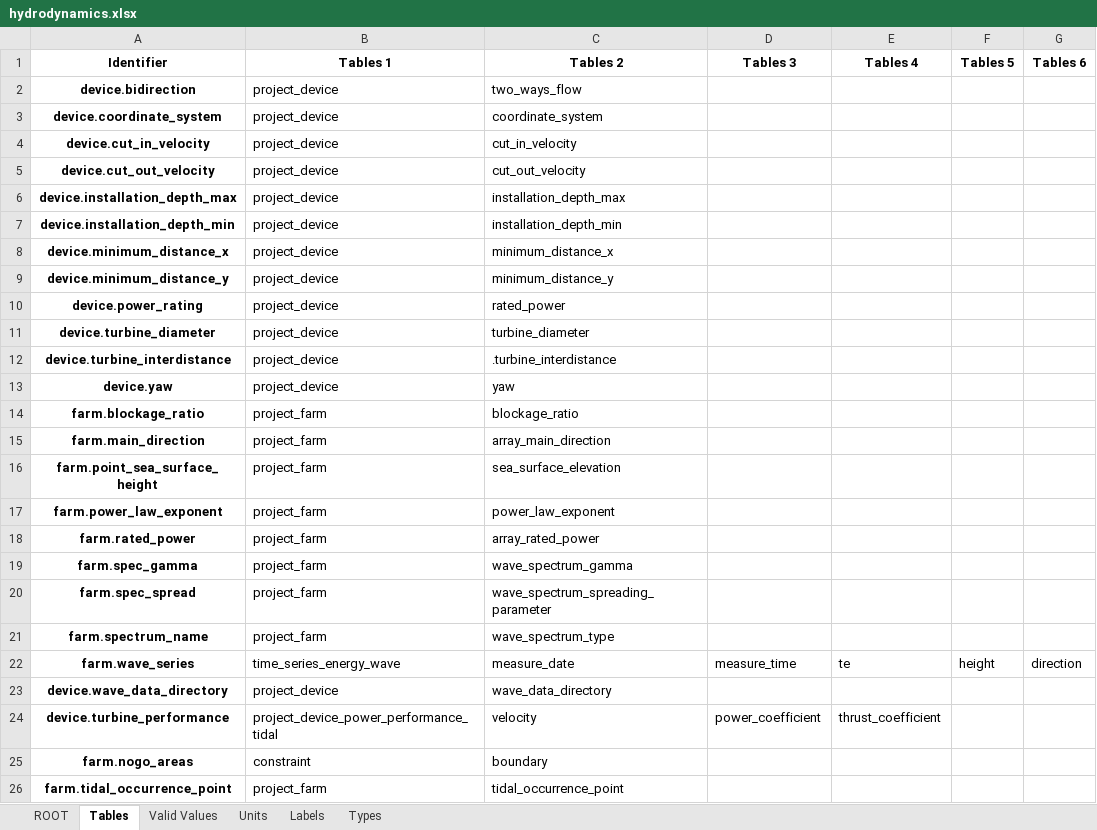
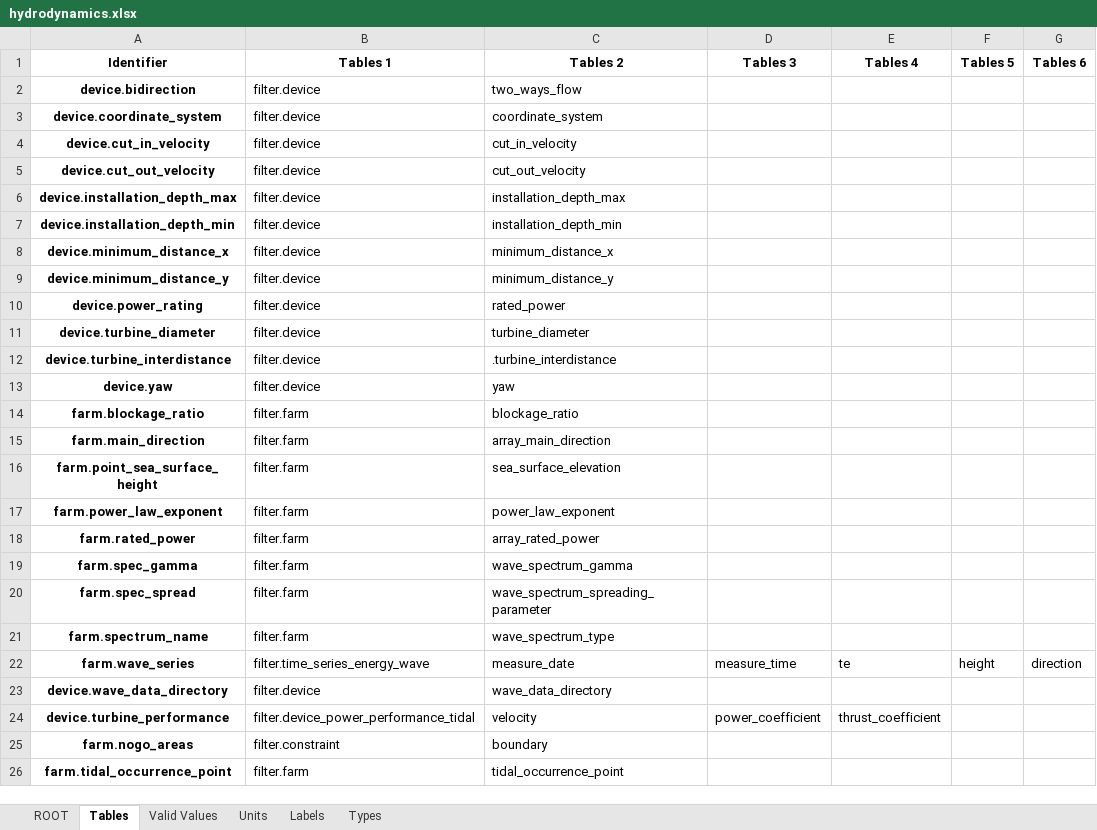
Before and after one commit to DTOcean/dtocean-core, an Excel workbook: dds/hydrodynamics.xlsx, sheet Tables, drawn as a sheet; values as stored, in another font and other column widths than the file's, no borders; the diff names each change by its address in the sheet, - before the commit and + after, or states it on an @@ line.

```diff
--- a/dds/hydrodynamics.xlsx (sheet Tables)
+++ b/dds/hydrodynamics.xlsx (sheet Tables)
-B2:B13 (Tables 1): project_device
+B2:B13 (Tables 1): filter.device
-B14:B21 (Tables 1): project_farm
+B14:B21 (Tables 1): filter.farm
-B22 (Tables 1): time_series_energy_wave
+B22 (Tables 1): filter.time_series_energy_wave
-B23 (Tables 1): project_device
+B23 (Tables 1): filter.device
-B24 (Tables 1): project_device_power_performance_tidal
+B24 (Tables 1): filter.device_power_performance_tidal
-B25 (Tables 1): constraint
+B25 (Tables 1): filter.constraint
-B26 (Tables 1): project_farm
+B26 (Tables 1): filter.farm
```
Also changed, not shown: dds/constants.xlsx, dds/electrical.xlsx, 8 other files.
